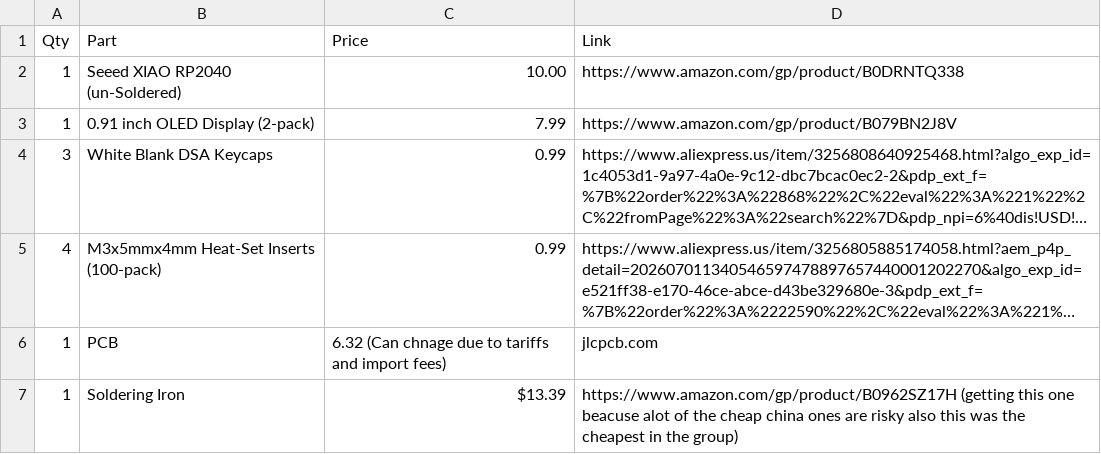
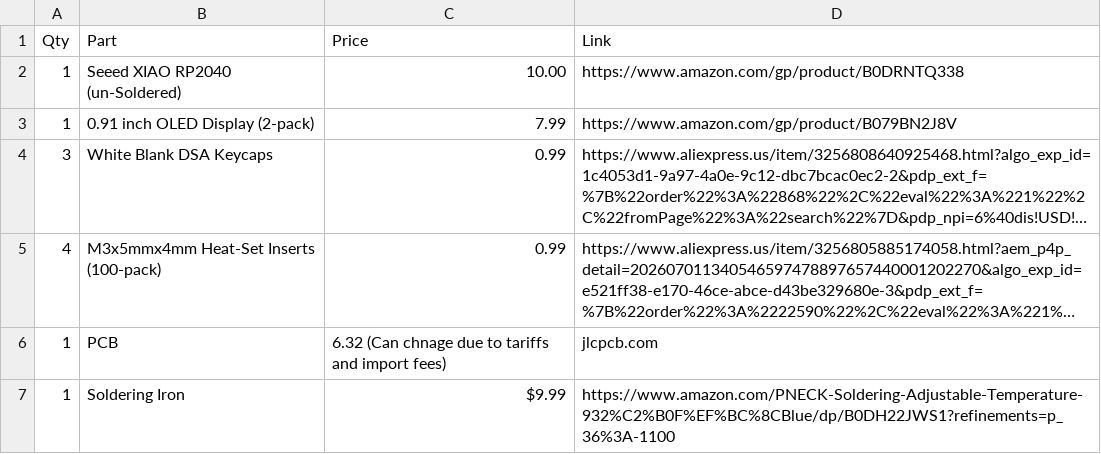
Before and after one commit to albertphu07/corepad, a CSV file: BOM.csv, drawn as a sheet; long unchanged cells end in ….

Commit message:
Update BOM.csv

```diff
--- a/BOM.csv
+++ b/BOM.csv
@@ -6,2 +6,2 @@ Qty,Part,Price,Link
 1,PCB,6.32 (Can chnage due to tariffs and import fees),jlcpcb.com
-1,Soldering Iron,$13.39,https://www.amazon.com/gp/product/B0962SZ17H (getting this one beacuse alot of the cheap china ones are risky also this was the cheapest in the group)
+1,Soldering Iron,$9.99,https://www.amazon.com/PNECK-Soldering-Adjustable-Temperature-932%C2%B0F%EF%BC%8CBlue/dp/B0DH22JWS1?refinements=p_36%3A-1100
```
